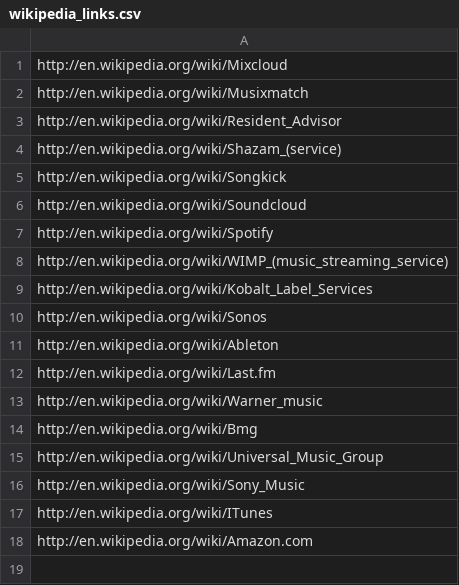
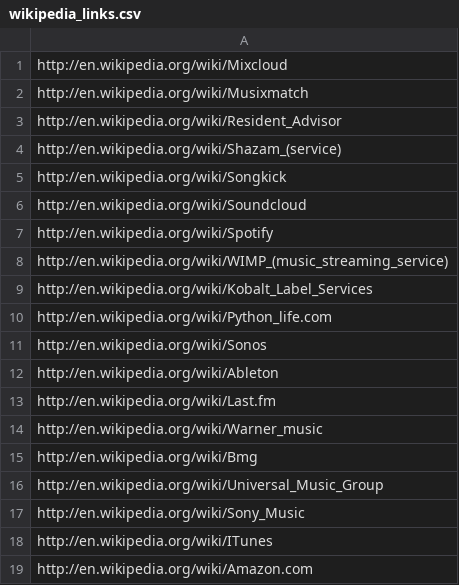
Before and after one commit to biatov/intern_task, a CSV file: wikipedia_links.csv, drawn as a sheet; the diff names each change by its address in the sheet, - before the commit and + after, or states it on an @@ line.

```diff
--- a/wikipedia_links.csv
+++ b/wikipedia_links.csv
+row 10: http://en.wikipedia.org/wiki/Python_life.com
```
Also changed, not shown: 1 other file.
